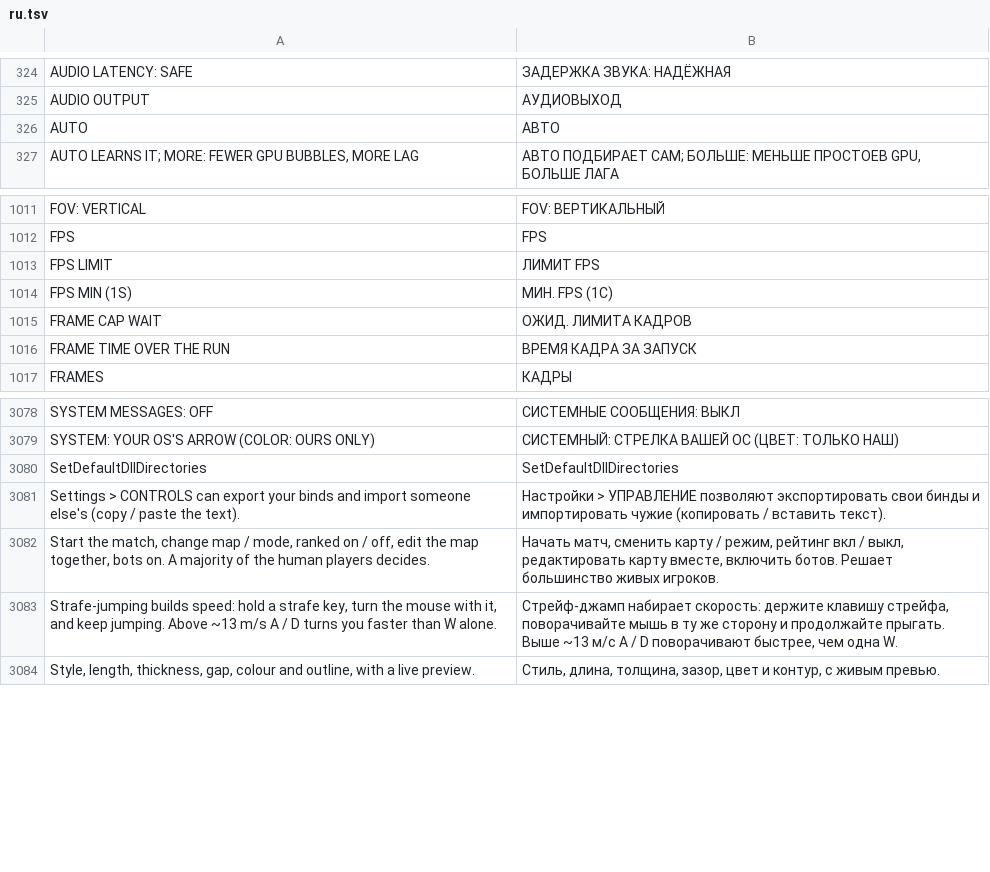
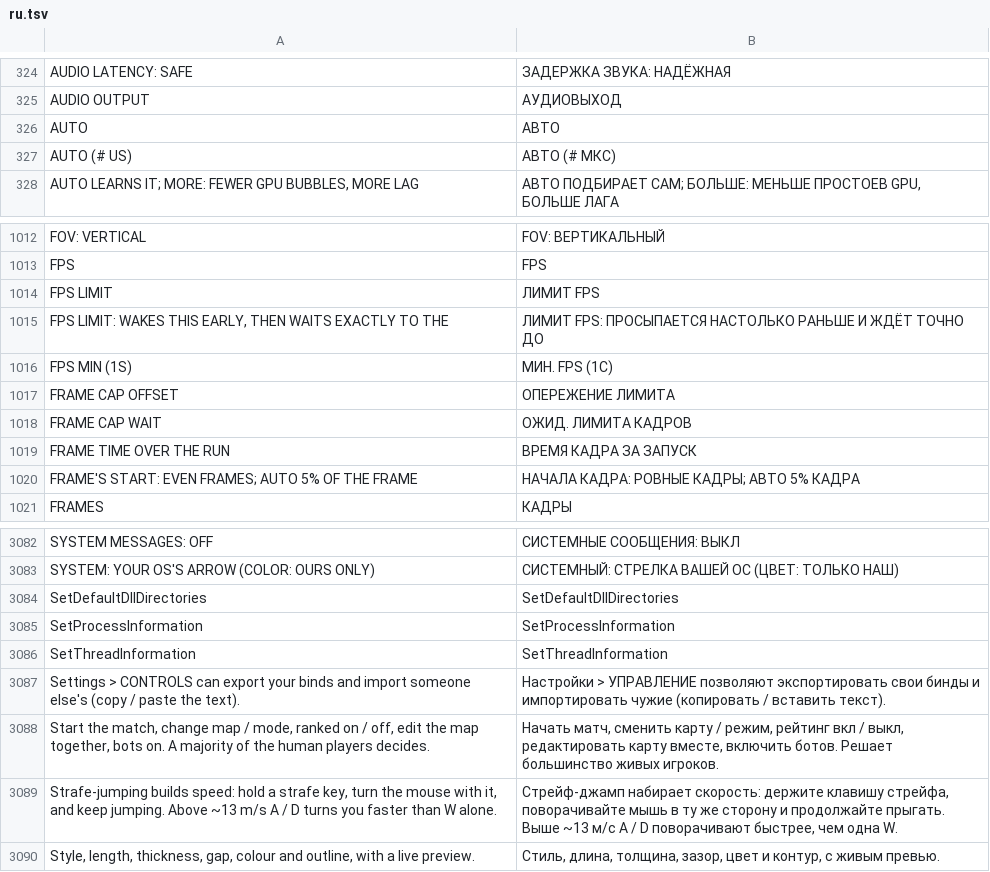
Before and after one commit to floration/quark, a TSV file: assets/lang/ru.tsv, drawn as a sheet; only a part is shown, gaps mark what is left out.

```diff
--- a/assets/lang/ru.tsv
+++ b/assets/lang/ru.tsv
@@ -326,2 +326,3 @@ AUDIO OUTPUT	АУДИОВЫХОД
 AUTO	АВТО
+AUTO (# US)	АВТО (# МКС)
 AUTO LEARNS IT; MORE: FEWER GPU BUBBLES, MORE LAG	АВТО ПОДБИРАЕТ САМ; БОЛЬШЕ: МЕНЬШЕ ПРОСТОЕВ GPU, БОЛЬШЕ ЛАГА
@@ -1013,5 +1014,8 @@ FPS	FPS
 FPS LIMIT	ЛИМИТ FPS
+FPS LIMIT: WAKES THIS EARLY, THEN WAITS EXACTLY TO THE	ЛИМИТ FPS: ПРОСЫПАЕТСЯ НАСТОЛЬКО РАНЬШЕ И ЖДЁТ ТОЧНО ДО
 FPS MIN (1S)	МИН. FPS (1С)
+FRAME CAP OFFSET	ОПЕРЕЖЕНИЕ ЛИМИТА
 FRAME CAP WAIT	ОЖИД. ЛИМИТА КАДРОВ
 FRAME TIME OVER THE RUN	ВРЕМЯ КАДРА ЗА ЗАПУСК
+FRAME'S START: EVEN FRAMES; AUTO 5% OF THE FRAME	НАЧАЛА КАДРА: РОВНЫЕ КАДРЫ; АВТО 5% КАДРА
 FRAMES	КАДРЫ
@@ -3080,2 +3084,4 @@ SYSTEM: YOUR OS'S ARROW (COLOR: OURS ONLY)	СИСТЕМНЫЙ: СТРЕЛКА В
 SetDefaultDllDirectories	SetDefaultDllDirectories
+SetProcessInformation	SetProcessInformation
+SetThreadInformation	SetThreadInformation
 Settings > CONTROLS can export your binds and import someone else's (copy / paste the text).	Настройки > УПРАВЛЕНИЕ позволяют экспортировать свои бинды и импортировать чужие (копировать / вставить текст).
```
Also changed, not shown: assets/lang/es.tsv, assets/lang/fr.tsv, 17 other files.
